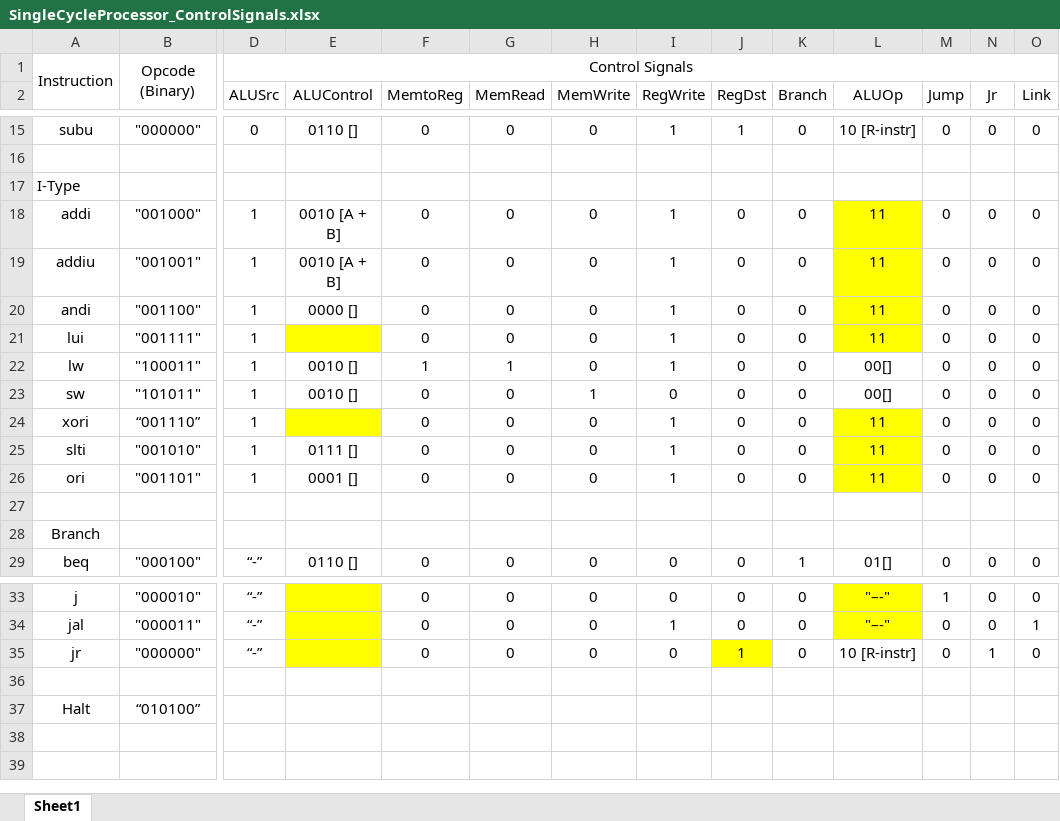
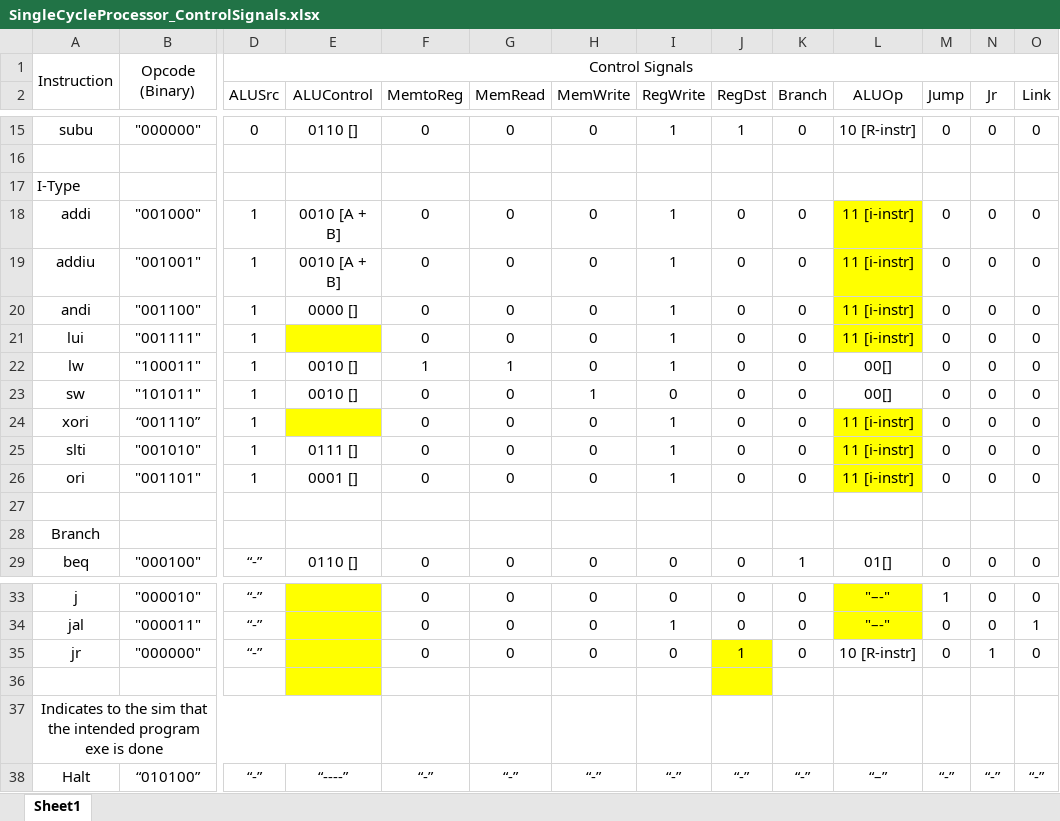
Before and after one commit to Gizmo640/CprE381_MyParts, an Excel workbook: SingleCycleProcessor_ControlSignals.xlsx, sheet Sheet1, drawn as a sheet; only a part is shown, gaps mark what is left out; values as stored, in another font and other column widths than the file's, no borders; addresses are those after the commit; rows hold the shown columns only; the diff names each change by its address in the sheet, - before the commit and + after, or states it on an @@ line.

```diff
--- a/SingleCycleProcessor_ControlSignals.xlsx (sheet Sheet1)
+++ b/SingleCycleProcessor_ControlSignals.xlsx (sheet Sheet1)
-L18:L21 (ALUOp): 11
+L18:L21 (ALUOp): 11 [i-instr]
-L24:L26 (ALUOp): 11
+L24:L26 (ALUOp): 11 [i-instr]
-E36 fill: none
+E36 fill: #FFFF00
-J36 fill: none
+J36 fill: #FFFF00
+row 37: Indicates to the sim that the intended program exe is done
-D38 (ALUSrc): (empty)
+D38 (ALUSrc): “-”
-E38 (ALUControl): (empty)
+E38 (ALUControl): “----”
-F38 (MemtoReg): (empty)
+F38 (MemtoReg): “-”
-G38 (MemRead): (empty)
+G38 (MemRead): “-”
-H38 (MemWrite): (empty)
+H38 (MemWrite): “-”
-I38 (RegWrite): (empty)
+I38 (RegWrite): “-”
-J38 (RegDst): (empty)
+J38 (RegDst): “-”
-K38 (Branch): (empty)
+K38 (Branch): “-”
-L38 (ALUOp): (empty)
+L38 (ALUOp): “–”
-M38 (Jump): (empty)
+M38 (Jump): “-”
-N38 (Jr): (empty)
+N38 (Jr): “-”
-O38 (Link): (empty)
+O38 (Link): “-”
```
Also changed, not shown: 1 other file.
